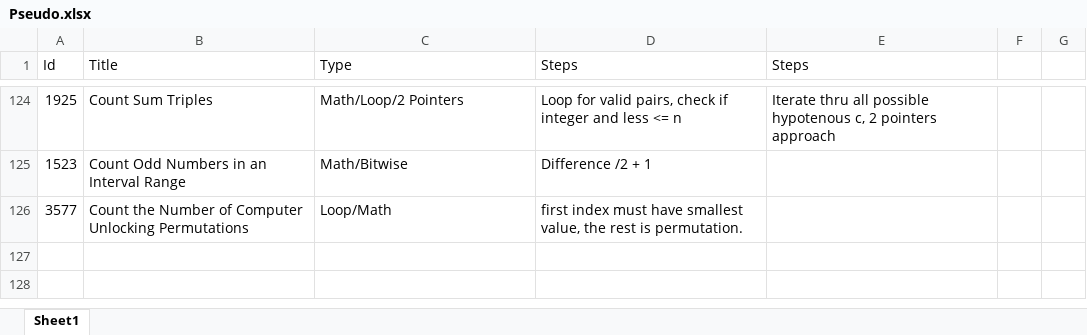
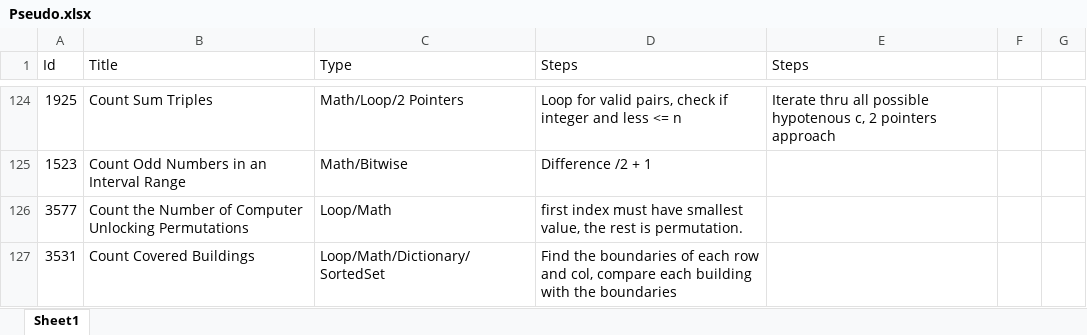
Before and after one commit to Mvrs10/LC_Solutions, an Excel workbook: Pseudo.xlsx, sheet Sheet1, drawn as a sheet; only a part is shown, gaps mark what is left out; values as stored, in another font and other column widths than the file's, no borders; the diff names each change by its address in the sheet, - before the commit and + after, or states it on an @@ line.

Commit message:
Count Covered Buildings.

```diff
--- a/Pseudo.xlsx (sheet Sheet1)
+++ b/Pseudo.xlsx (sheet Sheet1)
+row 127: 3531 | Count Covered Buildings | Loop/Math/Dictionary/SortedSet | Find the boundaries of each row and col, compare each building with the boundaries
```
Also changed, not shown: 3 other files.
